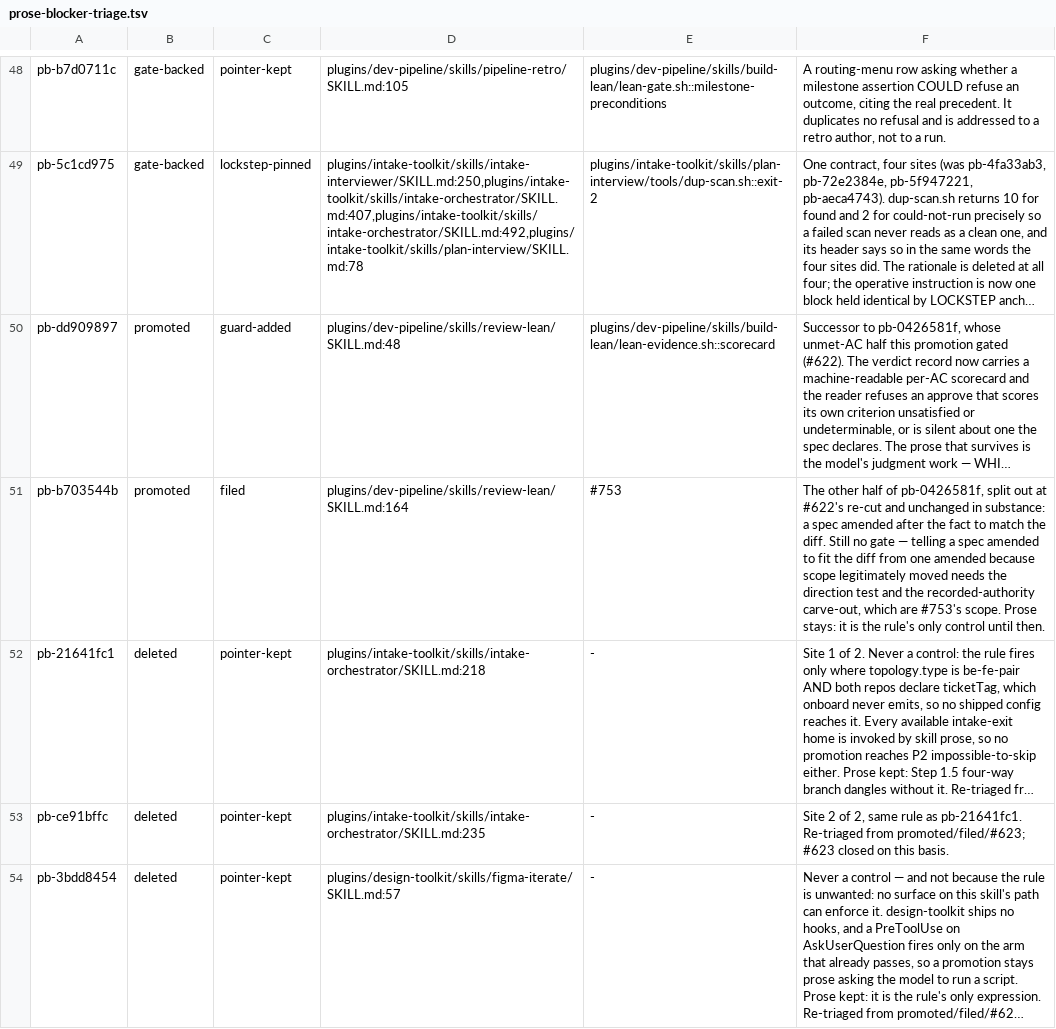
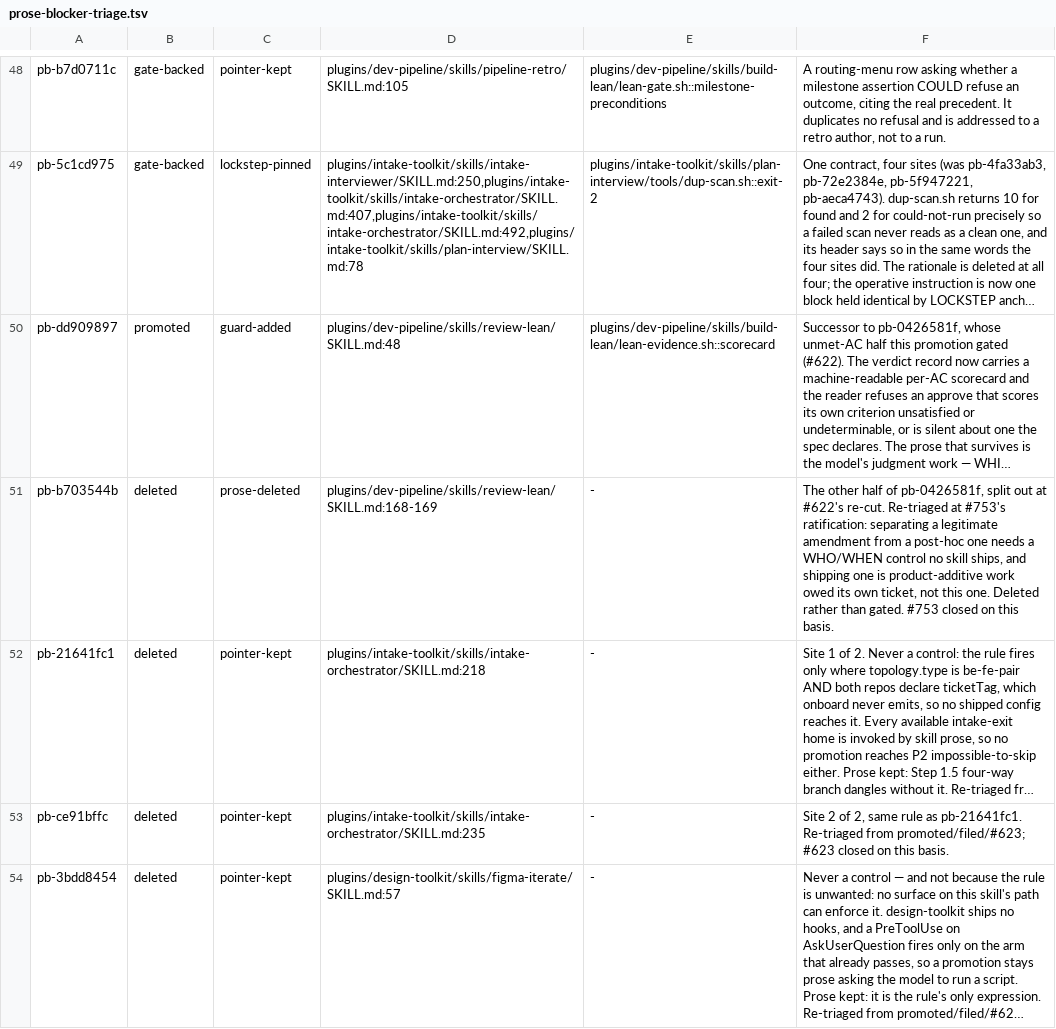
Before and after one commit to manoldonev/second-shift, a TSV file: docs/prose-blocker-triage.tsv, drawn as a sheet; only a part is shown, gaps mark what is left out; long unchanged cells end in …; the diff names each change by its address in the sheet, - before the commit and + after, or states it on an @@ line.

```diff
--- a/docs/prose-blocker-triage.tsv
+++ b/docs/prose-blocker-triage.tsv
-B51: promoted
+B51: deleted
-C51: filed
+C51: prose-deleted
-D51: plugins/dev-pipeline/skills/review-lean/SKILL.md:164
+D51: plugins/dev-pipeline/skills/review-lean/SKILL.md:168-169
-E51: #753
+E51: -
-F51: …at #622's re-cut and unchanged in substance: a spec amended after the fact to match the diff. Still no gate — telling a spec amended to fit the diff from one amended because scope legitimately moved needs the direction test and the recorded-authority carve-out, which are #753's scope. Prose stays: it is the rule's only control until then.
+F51: …at #622's re-cut. Re-triaged at #753's ratification: separating a legitimate amendment from a post-hoc one needs a WHO/WHEN control no skill ships, and shipping one is product-additive work owed its own ticket, not this one. Deleted rather than gated. #753 closed on this basis.
```
Also changed, not shown: 1 other file.
